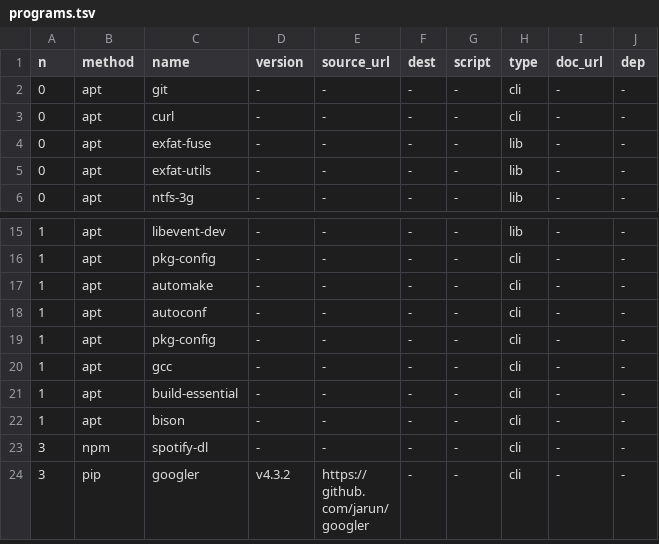
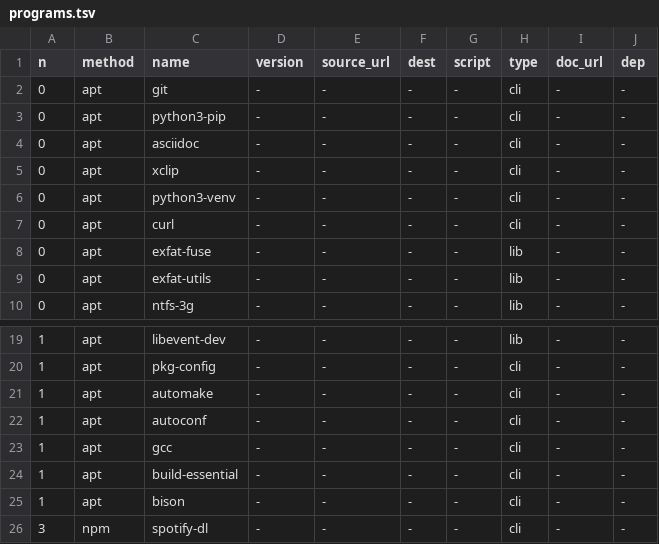
Before and after one commit to isbrqu/install, a TSV file: src/programs.tsv, drawn as a sheet; only a part is shown, gaps mark what is left out; the shorter side is filled out with more unchanged rows.

```diff
--- a/src/programs.tsv
+++ b/src/programs.tsv
@@ -2,2 +2,6 @@ n	method	name	version	source_url	dest	script	type	doc_url	dep
 0	apt	git	-	-	-	-	cli	-	-
+0	apt	python3-pip	-	-	-	-	cli	-	-
+0	apt	asciidoc	-	-	-	-	cli	-	-
+0	apt	xclip	-	-	-	-	cli	-	-
+0	apt	python3-venv	-	-	-	-	cli	-	-
 0	apt	curl	-	-	-	-	cli	-	-
@@ -18,3 +22,2 @@ n	method	name	version	source_url	dest	script	type	doc_url	dep
 1	apt	autoconf	-	-	-	-	cli	-	-
-1	apt	pkg-config	-	-	-	-	cli	-	-
 1	apt	gcc	-	-	-	-	cli	-	-
```
Also changed, not shown: 1 other file.
